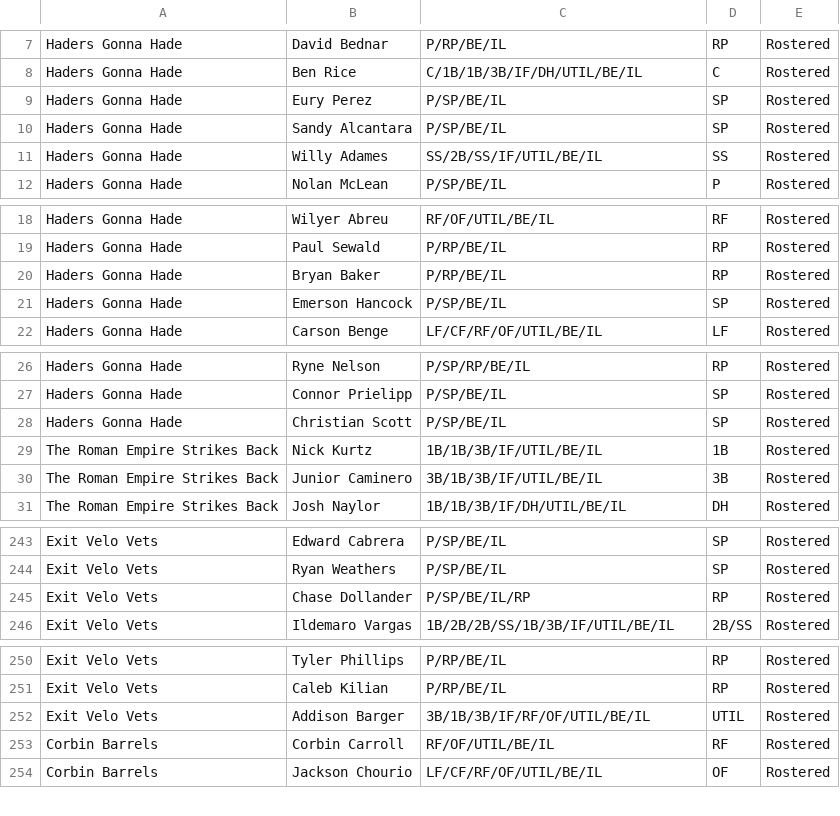
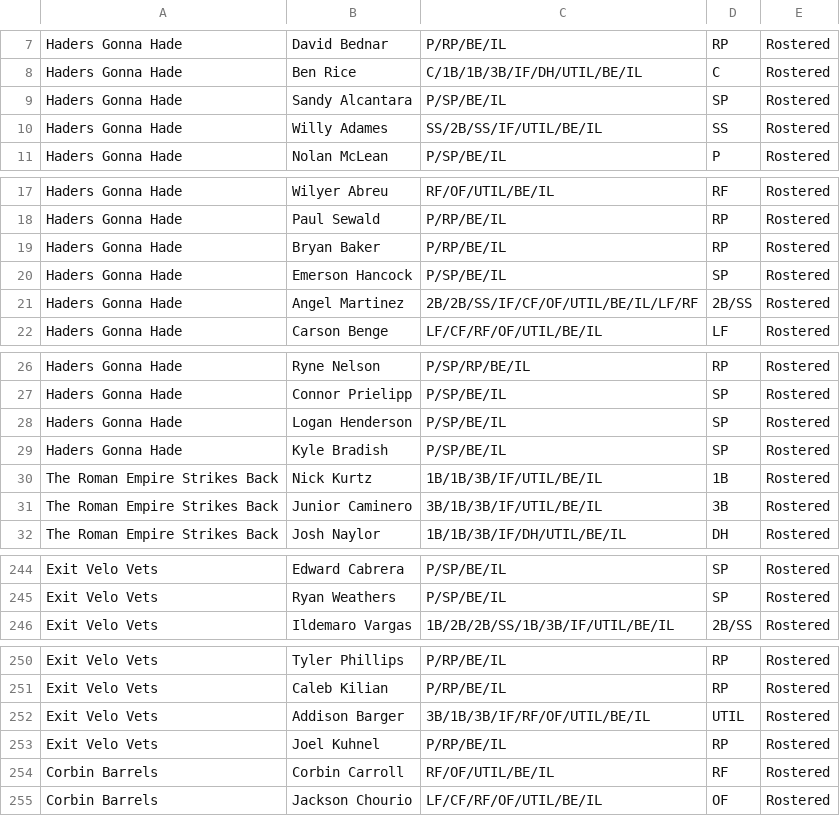
Before and after one commit to Arias29/fantasy-baseball-command-center, a CSV file: espn_current_rosters.csv, drawn as a sheet; only a part is shown, gaps mark what is left out; the diff covers the shown part only.

```diff
--- a/espn_current_rosters.csv
+++ b/espn_current_rosters.csv
@@ -8,3 +8,2 @@ Haders Gonna Hade,David Bednar,P/RP/BE/IL,RP,Rostered
 Haders Gonna Hade,Ben Rice,C/1B/1B/3B/IF/DH/UTIL/BE/IL,C,Rostered
-Haders Gonna Hade,Eury Perez,P/SP/BE/IL,SP,Rostered
 Haders Gonna Hade,Sandy Alcantara,P/SP/BE/IL,SP,Rostered
@@ -21,2 +20,3 @@ Haders Gonna Hade,Bryan Baker,P/RP/BE/IL,RP,Rostered
 Haders Gonna Hade,Emerson Hancock,P/SP/BE/IL,SP,Rostered
+Haders Gonna Hade,Angel Martinez,2B/2B/SS/IF/CF/OF/UTIL/BE/IL/LF/RF,2B/SS,Rostered
 Haders Gonna Hade,Carson Benge,LF/CF/RF/OF/UTIL/BE/IL,LF,Rostered
@@ -27,3 +27,4 @@ Haders Gonna Hade,Ryne Nelson,P/SP/RP/BE/IL,RP,Rostered
 Haders Gonna Hade,Connor Prielipp,P/SP/BE/IL,SP,Rostered
-Haders Gonna Hade,Christian Scott,P/SP/BE/IL,SP,Rostered
+Haders Gonna Hade,Logan Henderson,P/SP/BE/IL,SP,Rostered
+Haders Gonna Hade,Kyle Bradish,P/SP/BE/IL,SP,Rostered
 The Roman Empire Strikes Back,Nick Kurtz,1B/1B/3B/IF/UTIL/BE/IL,1B,Rostered
@@ -244,3 +245,2 @@ Exit Velo Vets,Edward Cabrera,P/SP/BE/IL,SP,Rostered
 Exit Velo Vets,Ryan Weathers,P/SP/BE/IL,SP,Rostered
-Exit Velo Vets,Chase Dollander,P/SP/BE/IL/RP,RP,Rostered
 Exit Velo Vets,Ildemaro Vargas,1B/2B/2B/SS/1B/3B/IF/UTIL/BE/IL,2B/SS,Rostered
@@ -252,2 +252,3 @@ Exit Velo Vets,Caleb Kilian,P/RP/BE/IL,RP,Rostered
 Exit Velo Vets,Addison Barger,3B/1B/3B/IF/RF/OF/UTIL/BE/IL,UTIL,Rostered
+Exit Velo Vets,Joel Kuhnel,P/RP/BE/IL,RP,Rostered
 Corbin Barrels,Corbin Carroll,RF/OF/UTIL/BE/IL,RF,Rostered
```
Also changed, not shown: 1 added row and 2 edited cells elsewhere in this file, espn_free_agents.csv, 2 other files.
